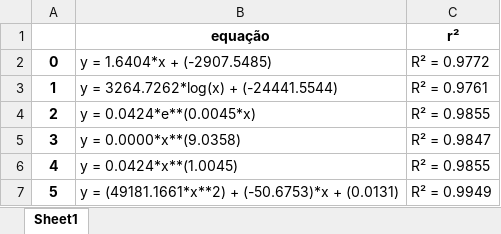
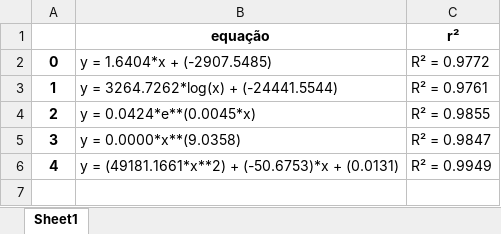
Before and after one commit to Joaof14/Clima_MMQ, an Excel workbook: resultadoCo2.xlsx, sheet Sheet1, drawn as a sheet; values as stored, in another font and other column widths than the file's, no borders; removed rows and columns are numbered as before the commit, all else as after; the diff names each change by its address in the sheet, - before the commit and + after, or states it on an @@ line.

```diff
--- a/resultadoCo2.xlsx (sheet Sheet1)
+++ b/resultadoCo2.xlsx (sheet Sheet1)
-row 6: 4 | y = 0.0424*x**(1.0045) | R² = 0.9855
@@ column A renumbered from row 6 down @@
```
Also changed, not shown: resultadoTemp.xlsx, resultadoeEspecial.xlsx, 3 other files.
